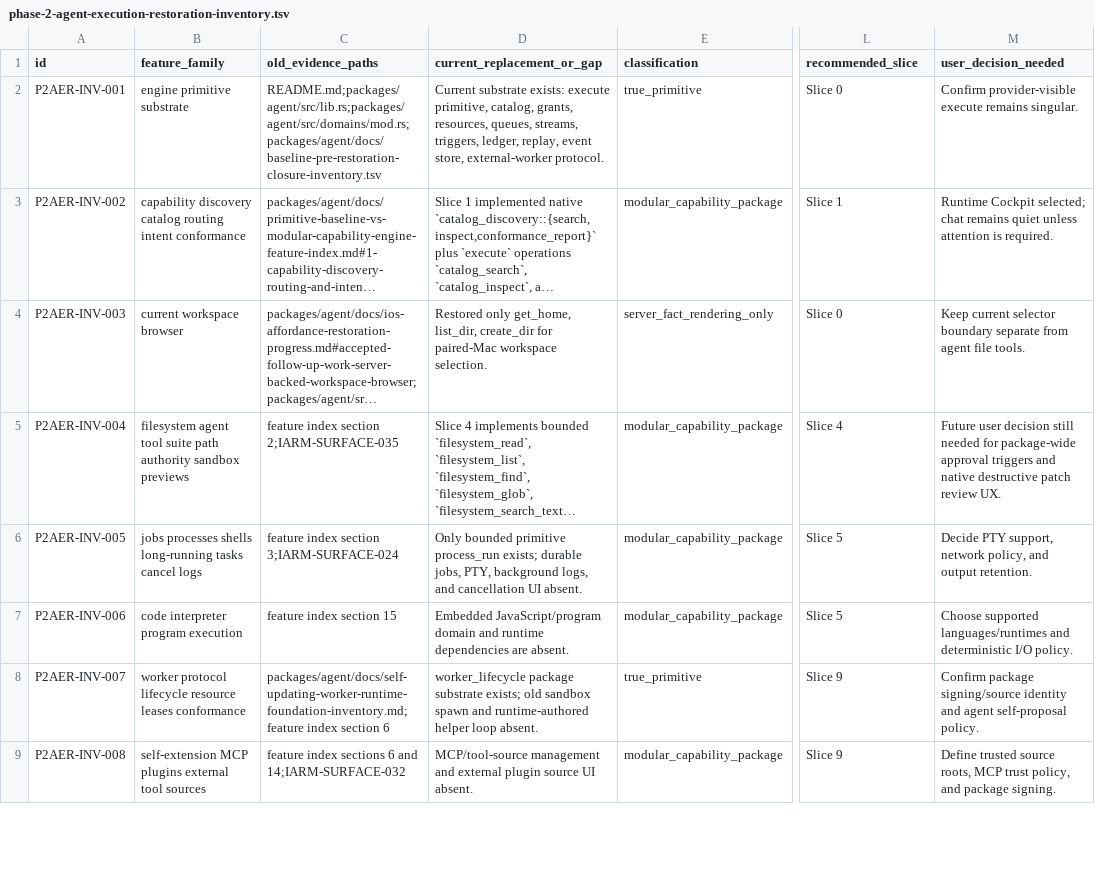
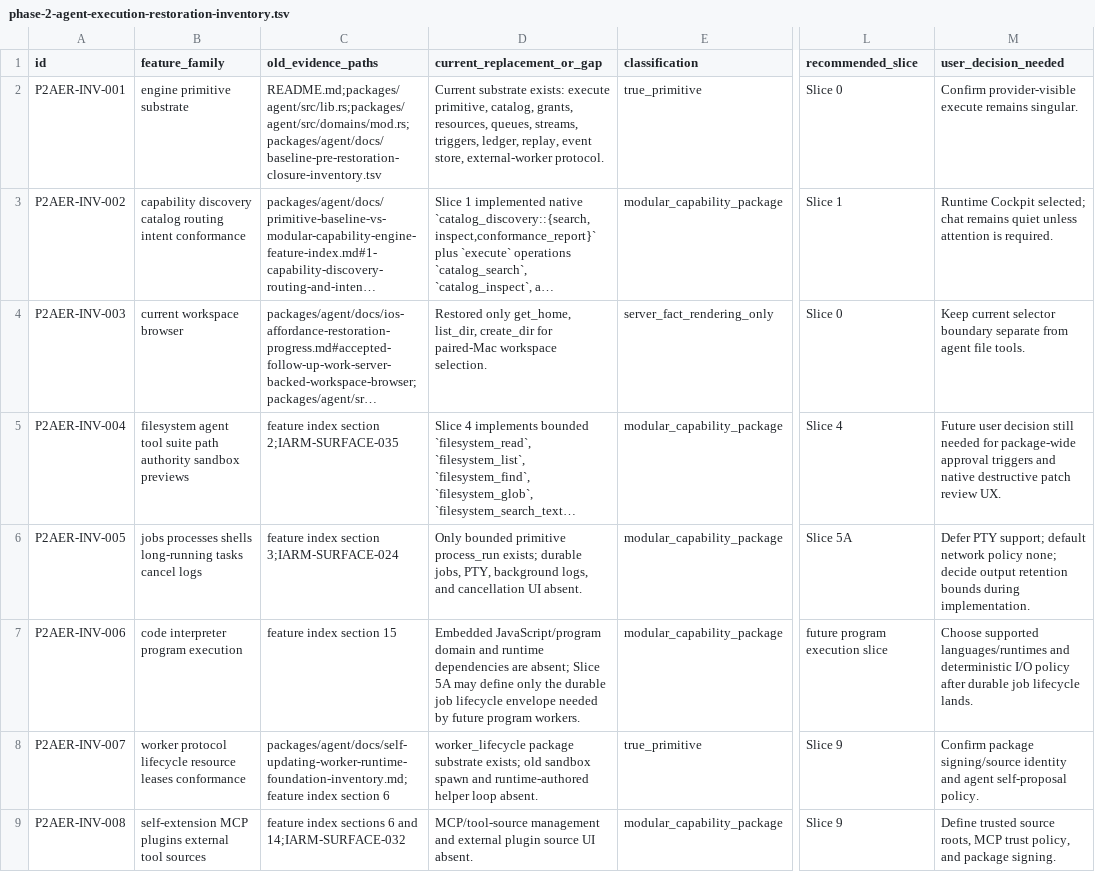
Before and after one commit to mhismail3/tron, a TSV file: packages/agent/docs/phase-2-agent-execution-restoration-inventory.tsv, drawn as a sheet; only a part is shown, gaps mark what is left out; long unchanged cells end in …; the diff names each change by its address in the sheet, - before the commit and + after, or states it on an @@ line.

Commit message:
Select Phase 2 jobs process slice

```diff
--- a/packages/agent/docs/phase-2-agent-execution-restoration-inventory.tsv
+++ b/packages/agent/docs/phase-2-agent-execution-restoration-inventory.tsv
-L6 (recommended_slice): Slice 5
+L6 (recommended_slice): Slice 5A
-M6 (user_decision_needed): Decide PTY support, network policy, and output retention.
+M6 (user_decision_needed): Defer PTY support; default network policy none; decide output retention bounds during implementation.
-D7 (current_replacement_or_gap): …dependencies are absent.
+D7 (current_replacement_or_gap): …dependencies are absent; Slice 5A may define only the durable job lifecycle envelope needed by future program workers.
-L7 (recommended_slice): Slice 5
+L7 (recommended_slice): future program execution slice
-M7 (user_decision_needed): …deterministic I/O policy.
+M7 (user_decision_needed): …deterministic I/O policy after durable job lifecycle lands.
```
Also changed, not shown: 2 other files.
